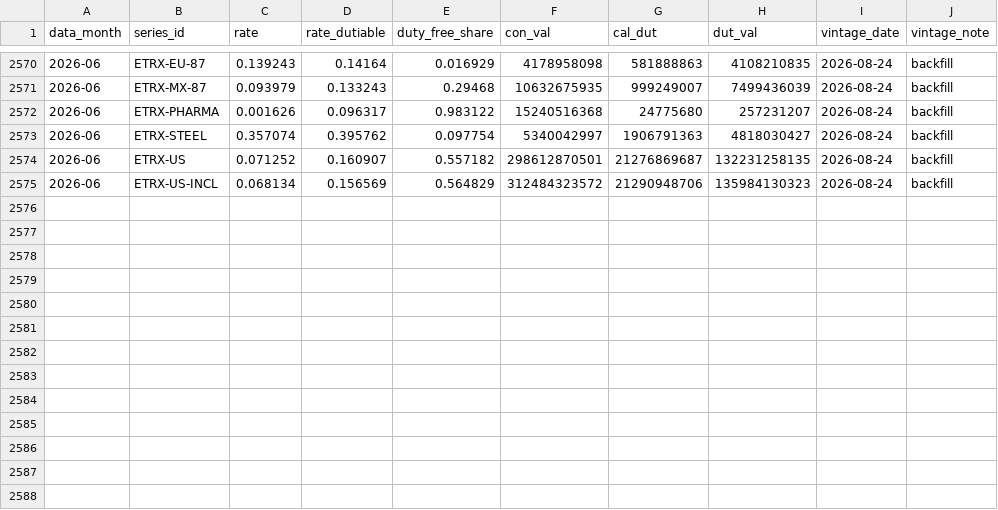
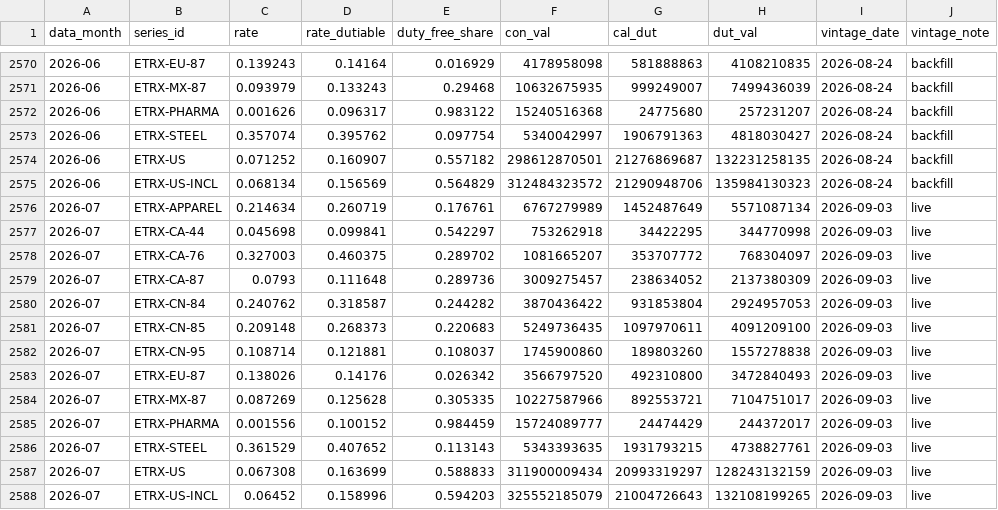
Before and after one commit to svnbanker/etrx-engine, a CSV file: data/etrx.csv, drawn as a sheet; only a part is shown, gaps mark what is left out.

```diff
--- a/data/etrx.csv
+++ b/data/etrx.csv
@@ -2575 +2575,14 @@ data_month,series_id,rate,rate_dutiable,duty_free_share,con_val,cal_dut,dut_val,
 2026-06,ETRX-US-INCL,0.068134,0.156569,0.564829,312484323572,21290948706,135984130323,2026-08-24,backfill
+2026-07,ETRX-APPAREL,0.214634,0.260719,0.176761,6767279989,1452487649,5571087134,2026-09-03,live
+2026-07,ETRX-CA-44,0.045698,0.099841,0.542297,753262918,34422295,344770998,2026-09-03,live
+2026-07,ETRX-CA-76,0.327003,0.460375,0.289702,1081665207,353707772,768304097,2026-09-03,live
+2026-07,ETRX-CA-87,0.0793,0.111648,0.289736,3009275457,238634052,2137380309,2026-09-03,live
+2026-07,ETRX-CN-84,0.240762,0.318587,0.244282,3870436422,931853804,2924957053,2026-09-03,live
+2026-07,ETRX-CN-85,0.209148,0.268373,0.220683,5249736435,1097970611,4091209100,2026-09-03,live
+2026-07,ETRX-CN-95,0.108714,0.121881,0.108037,1745900860,189803260,1557278838,2026-09-03,live
+2026-07,ETRX-EU-87,0.138026,0.14176,0.026342,3566797520,492310800,3472840493,2026-09-03,live
+2026-07,ETRX-MX-87,0.087269,0.125628,0.305335,10227587966,892553721,7104751017,2026-09-03,live
+2026-07,ETRX-PHARMA,0.001556,0.100152,0.984459,15724089777,24474429,244372017,2026-09-03,live
+2026-07,ETRX-STEEL,0.361529,0.407652,0.113143,5343393635,1931793215,4738827761,2026-09-03,live
+2026-07,ETRX-US,0.067308,0.163699,0.588833,311900009434,20993319297,128243132159,2026-09-03,live
+2026-07,ETRX-US-INCL,0.06452,0.158996,0.594203,325552185079,21004726643,132108199265,2026-09-03,live
```
Also changed, not shown: 1 other file.
